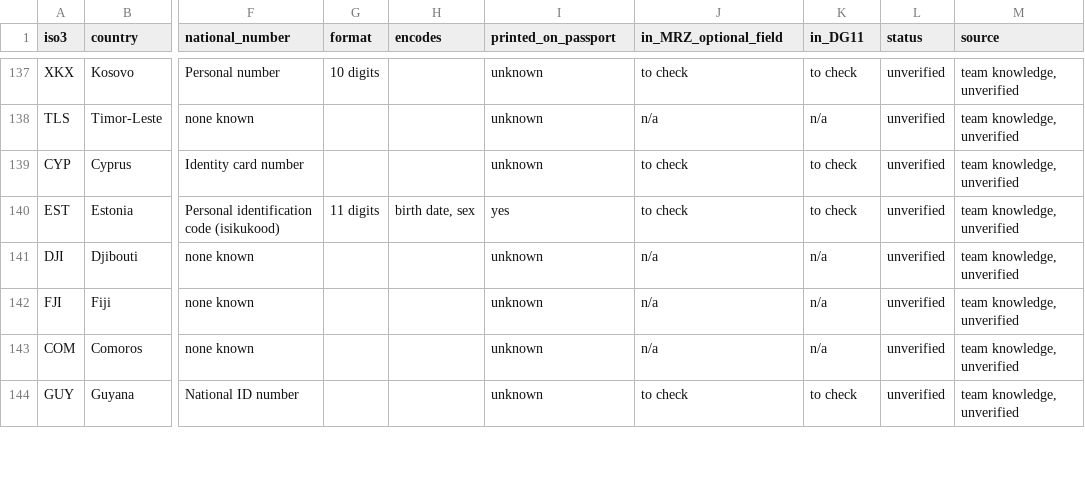
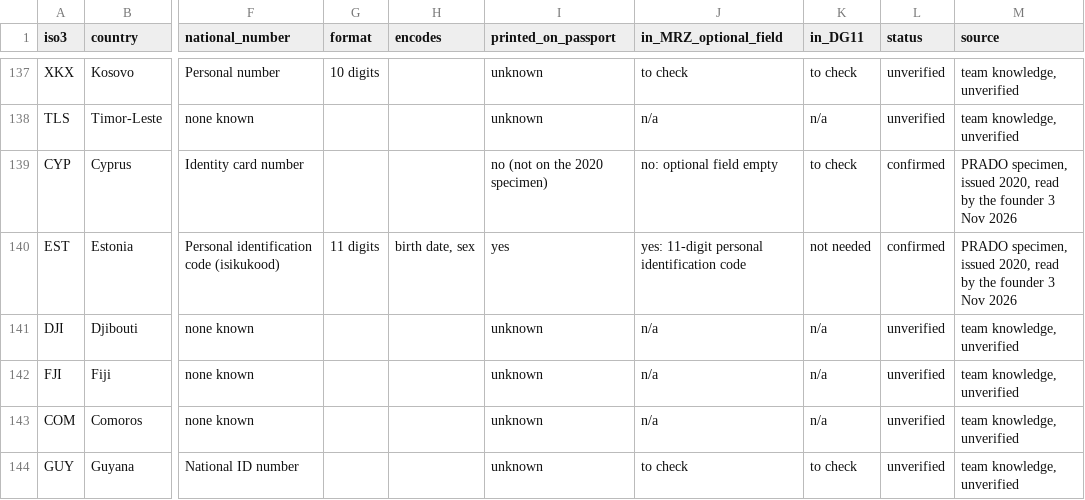
Before and after one commit to NemoUnus/proof-of-one, a CSV file: docs/research/personal-number-checklist-v0.1.csv, drawn as a sheet; only a part is shown, gaps mark what is left out; the diff covers the shown part only; the diff names each change by its address in the sheet, - before the commit and + after, or states it on an @@ line.

Commit message:
Checklist: all 30 PRADO countries read (0.16-04)

```diff
--- a/docs/research/personal-number-checklist-v0.1.csv
+++ b/docs/research/personal-number-checklist-v0.1.csv
-I139 (printed_on_passport): unknown
+I139 (printed_on_passport): no (not on the 2020 specimen)
-J139 (in_MRZ_optional_field): to check
+J139 (in_MRZ_optional_field): no: optional field empty
-L139:L140 (status): unverified
+L139:L140 (status): confirmed
-M139:M140 (source): team knowledge, unverified
+M139:M140 (source): PRADO specimen, issued 2020, read by the founder 3 Nov 2026
-J140 (in_MRZ_optional_field): to check
+J140 (in_MRZ_optional_field): yes: 11-digit personal identification code
-K140 (in_DG11): to check
+K140 (in_DG11): not needed
```
Also changed, not shown: 47 edited cells elsewhere in this file, 2 other files.
